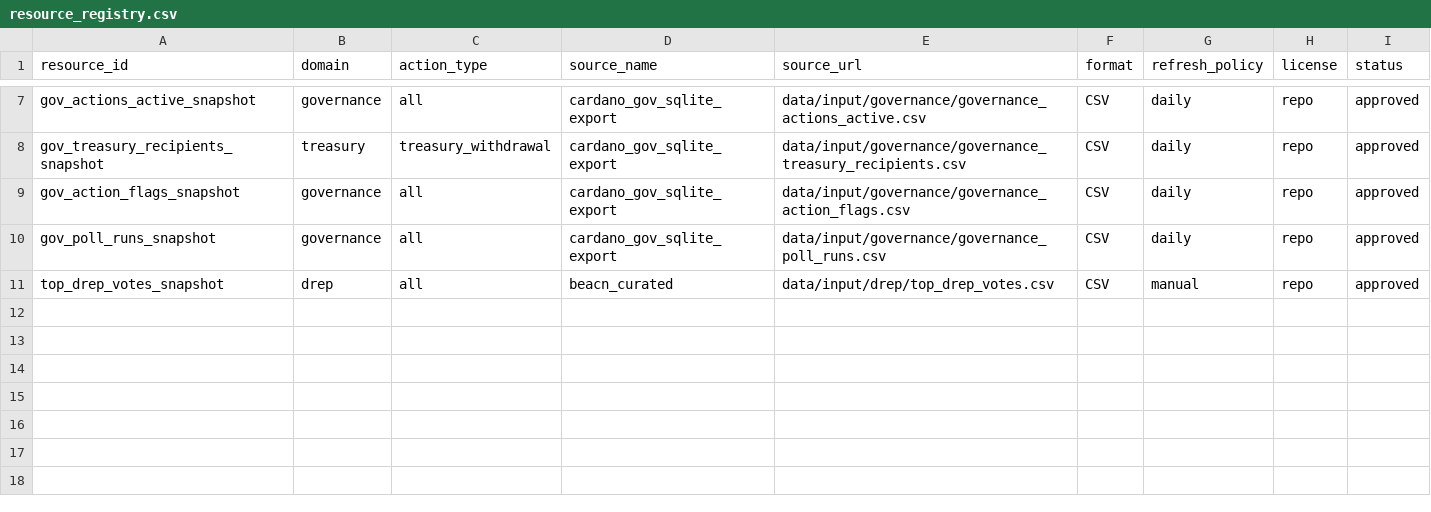
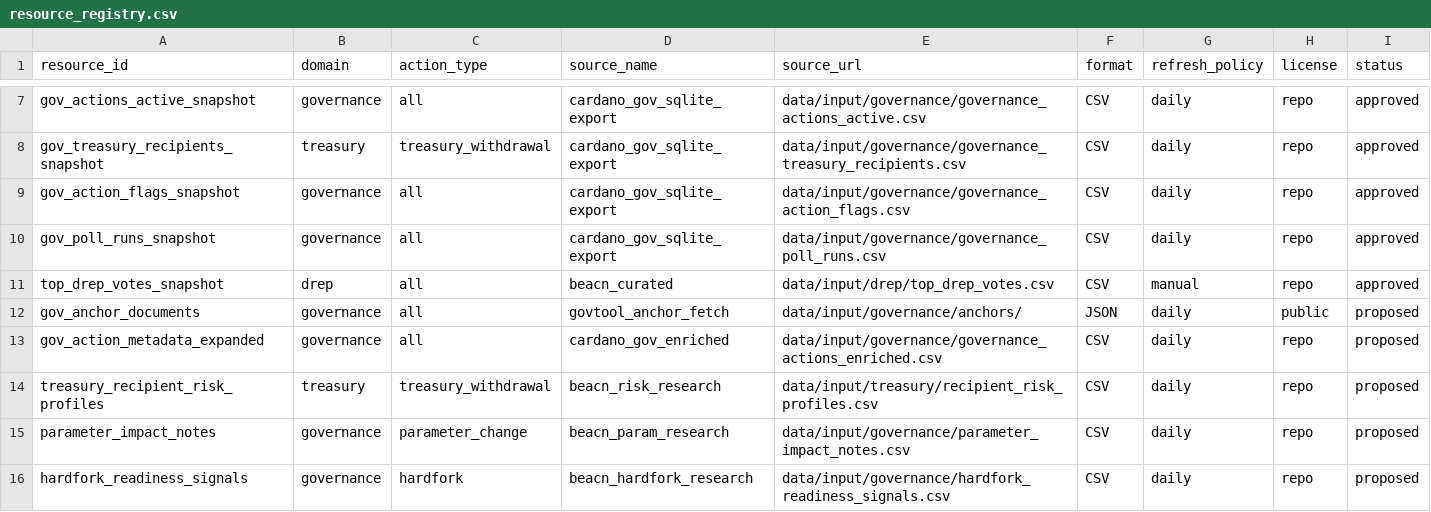
Before and after one commit to BEACNpool/beacn-drep-resources, a CSV file: registries/resource_registry.csv, drawn as a sheet; only a part is shown, gaps mark what is left out; the diff names each change by its address in the sheet, - before the commit and + after, or states it on an @@ line.

Commit message:
docs: map abstain context gaps to required resource additions

```diff
--- a/registries/resource_registry.csv
+++ b/registries/resource_registry.csv
+row 12: gov_anchor_documents | governance | all | govtool_anchor_fetch | data/input/governance/anchors/ | JSON | daily | public | proposed
+row 13: gov_action_metadata_expanded | governance | all | cardano_gov_enriched | data/input/governance/governance_actions_enriched.csv | CSV | daily | repo | proposed
+row 14: treasury_recipient_risk_profiles | treasury | treasury_withdrawal | beacn_risk_research | data/input/treasury/recipient_risk_profiles.csv | CSV | daily | repo | proposed
+row 15: parameter_impact_notes | governance | parameter_change | beacn_param_research | data/input/governance/parameter_impact_notes.csv | CSV | daily | repo | proposed
+row 16: hardfork_readiness_signals | governance | hardfork | beacn_hardfork_research | data/input/governance/hardfork_readiness_signals.csv | CSV | daily | repo | proposed
```
Also changed, not shown: registries/action_resource_playbooks.csv, 2 other files.
